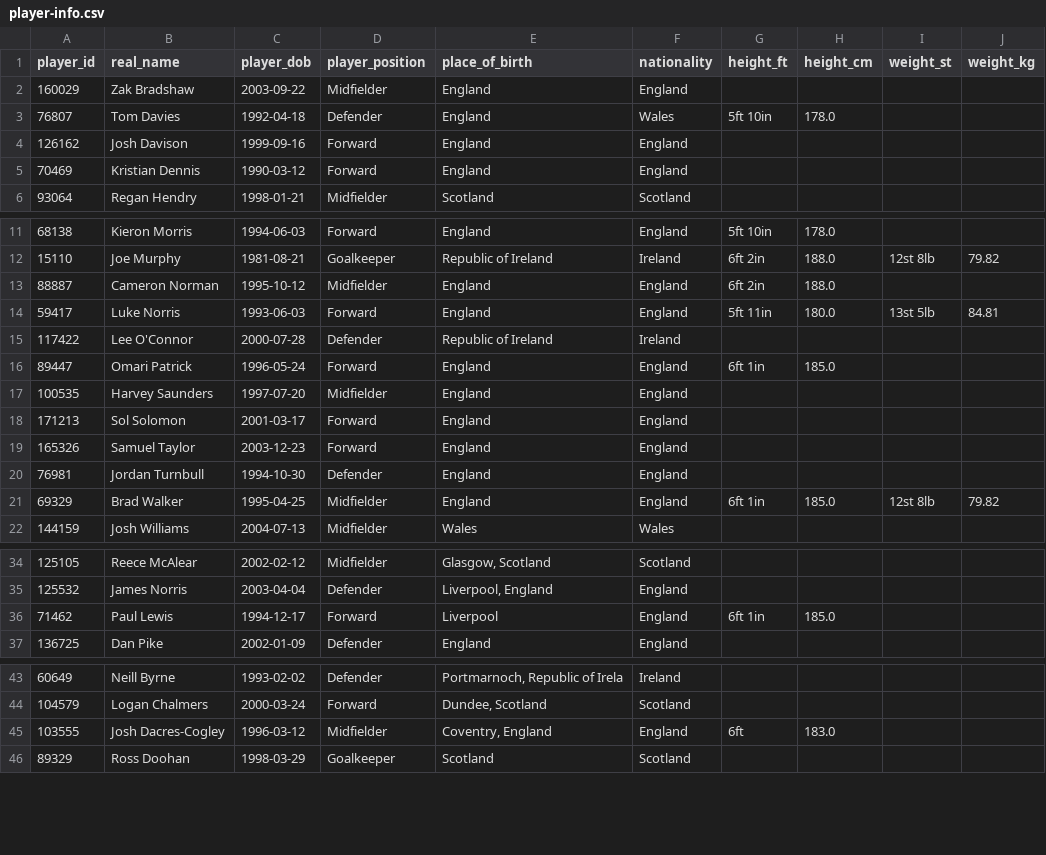
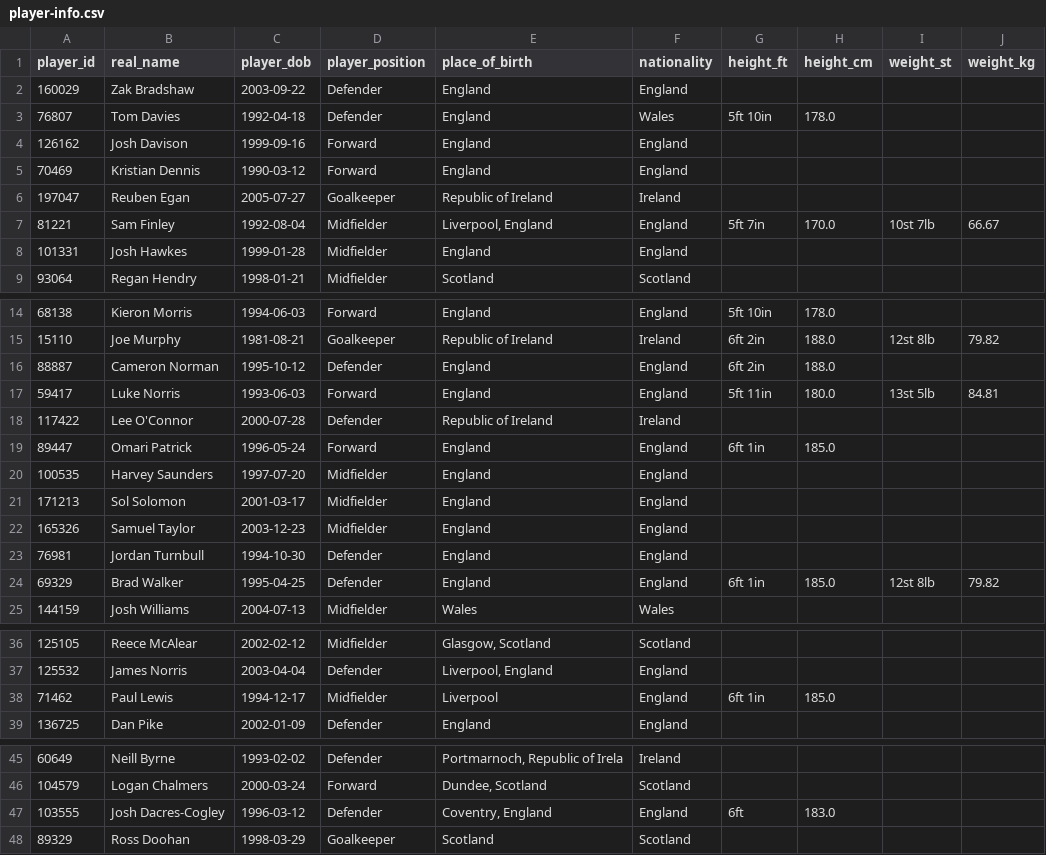
Before and after one commit to petebrown/scrape-player-info, a CSV file: data/player-info.csv, drawn as a sheet; only a part is shown, gaps mark what is left out; the diff covers the shown part only.

```diff
--- a/data/player-info.csv
+++ b/data/player-info.csv
@@ -1,3 +1,3 @@
 player_id,real_name,player_dob,player_position,place_of_birth,nationality,height_ft,height_cm,weight_st,weight_kg
-160029,Zak Bradshaw,2003-09-22,Midfielder,England,England,,,,
+160029,Zak Bradshaw,2003-09-22,Defender,England,England,,,,
 76807,Tom Davies,1992-04-18,Defender,England,Wales,5ft 10in,178.0,,
@@ -5,2 +5,5 @@ player_id,real_name,player_dob,player_position,place_of_birth,nationality,height
 70469,Kristian Dennis,1990-03-12,Forward,England,England,,,,
+197047,Reuben Egan,2005-07-27,Goalkeeper,Republic of Ireland,Ireland,,,,
+81221,Sam Finley,1992-08-04,Midfielder,"Liverpool, England",England,5ft 7in,170.0,10st 7lb,66.67
+101331,Josh Hawkes,1999-01-28,Midfielder,England,England,,,,
 93064,Regan Hendry,1998-01-21,Midfielder,Scotland,Scotland,,,,
@@ -12,3 +15,3 @@ player_id,real_name,player_dob,player_position,place_of_birth,nationality,height
 15110,Joe Murphy,1981-08-21,Goalkeeper,Republic of Ireland,Ireland,6ft 2in,188.0,12st 8lb,79.82
-88887,Cameron Norman,1995-10-12,Midfielder,England,England,6ft 2in,188.0,,
+88887,Cameron Norman,1995-10-12,Defender,England,England,6ft 2in,188.0,,
 59417,Luke Norris,1993-06-03,Forward,England,England,5ft 11in,180.0,13st 5lb,84.81
@@ -17,6 +20,6 @@ player_id,real_name,player_dob,player_position,place_of_birth,nationality,height
 100535,Harvey Saunders,1997-07-20,Midfielder,England,England,,,,
-171213,Sol Solomon,2001-03-17,Forward,England,England,,,,
-165326,Samuel Taylor,2003-12-23,Forward,England,England,,,,
+171213,Sol Solomon,2001-03-17,Midfielder,England,England,,,,
+165326,Samuel Taylor,2003-12-23,Midfielder,England,England,,,,
 76981,Jordan Turnbull,1994-10-30,Defender,England,England,,,,
-69329,Brad Walker,1995-04-25,Midfielder,England,England,6ft 1in,185.0,12st 8lb,79.82
+69329,Brad Walker,1995-04-25,Defender,England,England,6ft 1in,185.0,12st 8lb,79.82
 144159,Josh Williams,2004-07-13,Midfielder,Wales,Wales,,,,
@@ -35,3 +37,3 @@ player_id,real_name,player_dob,player_position,place_of_birth,nationality,height
 125532,James Norris,2003-04-04,Defender,"Liverpool, England",England,,,,
-71462,Paul Lewis,1994-12-17,Forward,Liverpool,England,6ft 1in,185.0,,
+71462,Paul Lewis,1994-12-17,Midfielder,Liverpool,England,6ft 1in,185.0,,
 136725,Dan Pike,2002-01-09,Defender,England,England,,,,
@@ -44,3 +46,3 @@ player_id,real_name,player_dob,player_position,place_of_birth,nationality,height
 104579,Logan Chalmers,2000-03-24,Forward,"Dundee, Scotland",Scotland,,,,
-103555,Josh Dacres-Cogley,1996-03-12,Midfielder,"Coventry, England",England,6ft,183.0,,
+103555,Josh Dacres-Cogley,1996-03-12,Defender,"Coventry, England",England,6ft,183.0,,
 89329,Ross Doohan,1998-03-29,Goalkeeper,Scotland,Scotland,,,,
```
Also changed, not shown: 2 edited cells elsewhere in this file.
